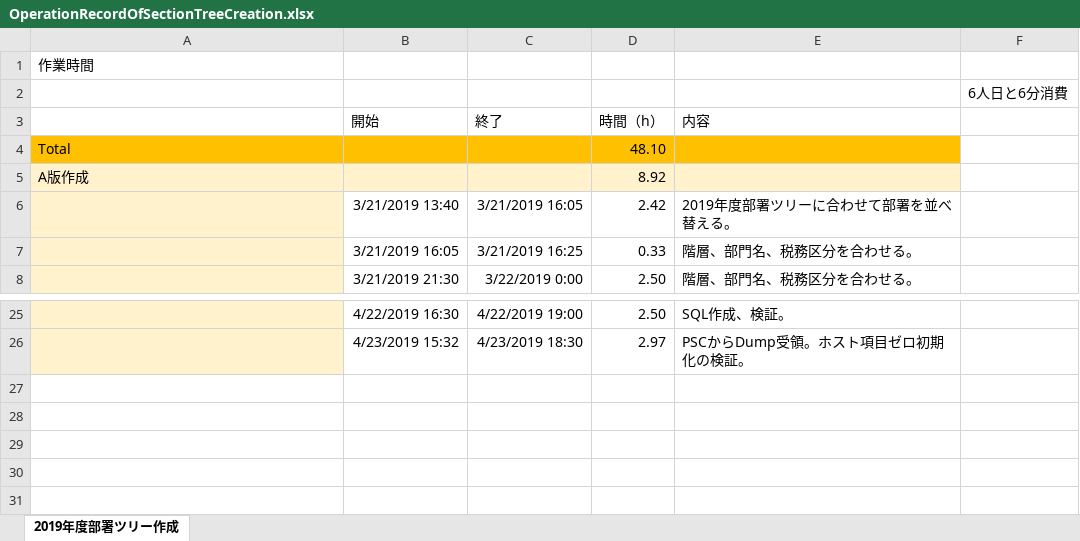
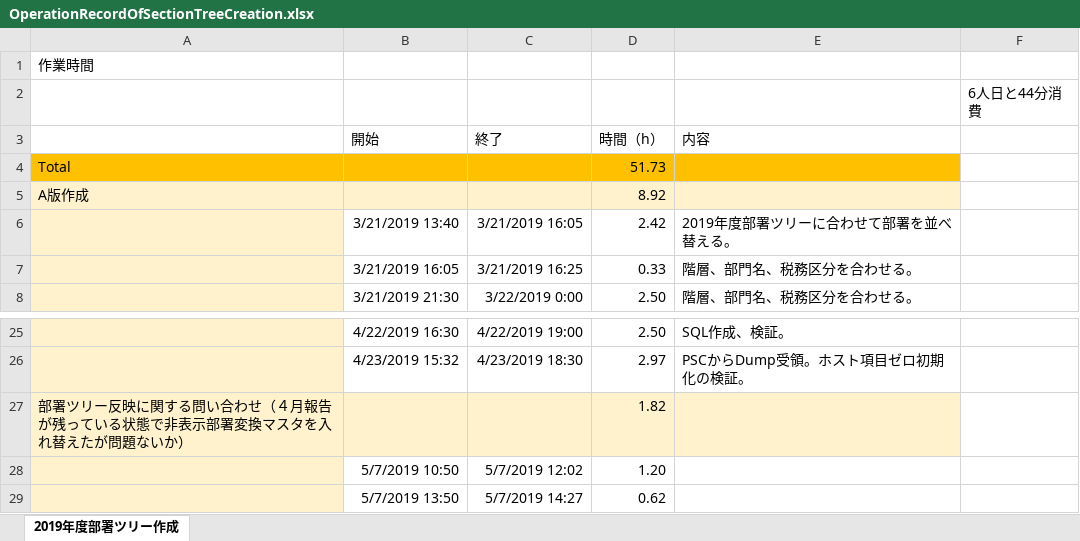
Before and after one commit to help3x/help3x.github.io, an Excel workbook: _inbox/OperationRecordOfSectionTreeCreation.xlsx, sheet 2019年度部署ツリー作成, drawn as a sheet; only a part is shown, gaps mark what is left out; values as stored, in another font and other column widths than the file's, no borders; the diff names each change by its address in the sheet, - before the commit and + after, or states it on an @@ line.

Commit message:
問い合わせの対応時間を追記した。

```diff
--- a/_inbox/OperationRecordOfSectionTreeCreation.xlsx (sheet 2019年度部署ツリー作成)
+++ b/_inbox/OperationRecordOfSectionTreeCreation.xlsx (sheet 2019年度部署ツリー作成)
-F2: 6人日と6分消費
+F2: 6人日と44分消費
-D4 (時間（h）): 48.10
+D4 (時間（h）): 51.73
+row 27: 部署ツリー反映に関する問い合わせ（４月報告が残っている状態で非表示部署変換マスタを入れ替えたが問題ないか） |  |  | 1.82
+row 28:  | 5/7/2019 10:50 | 5/7/2019 12:02 | 1.20
+row 29:  | 5/7/2019 13:50 | 5/7/2019 14:27 | 0.62
```
